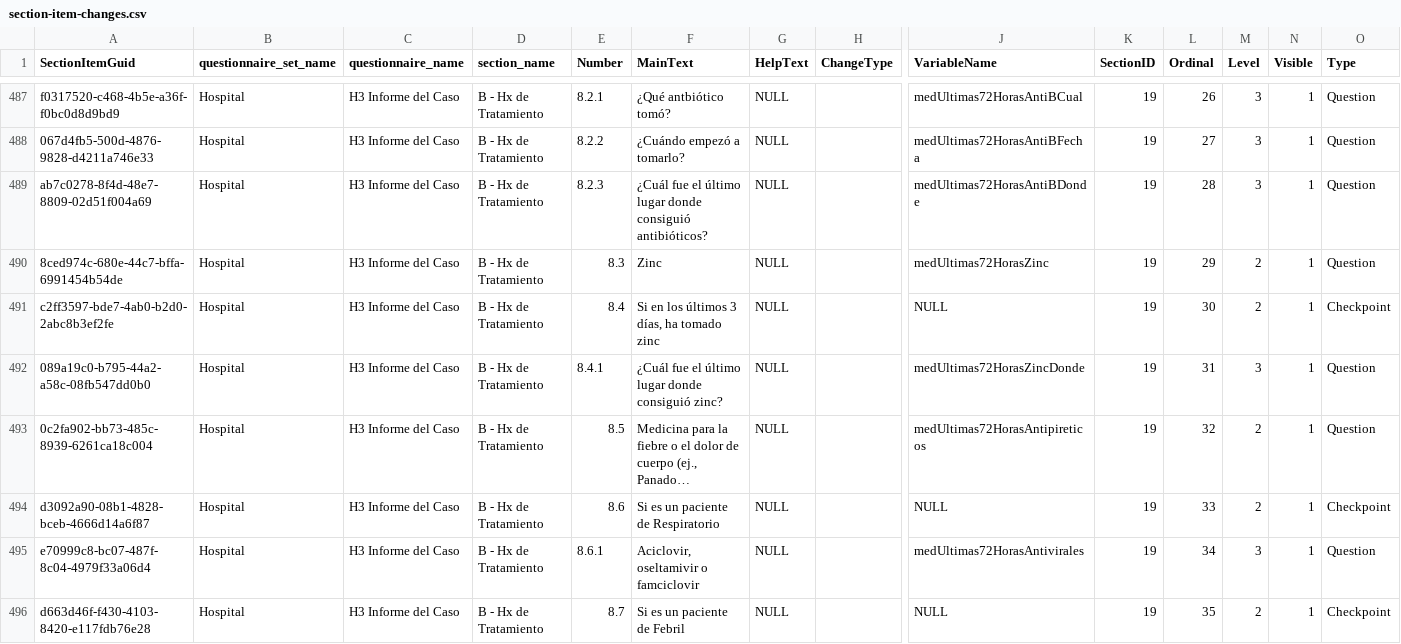
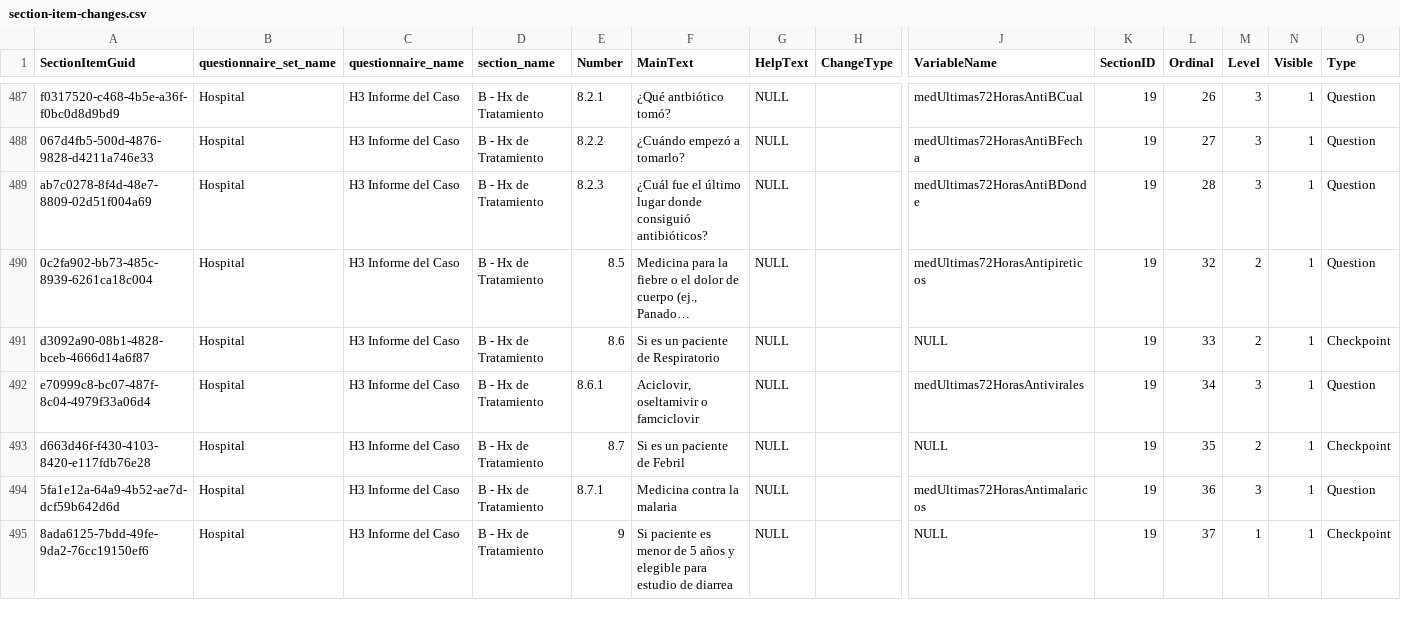
Before and after one commit to ces-peie/track-vico-changes, a CSV file: changes/section-item-changes.csv, drawn as a sheet; only a part is shown, gaps mark what is left out; the shorter side is filled out with more unchanged rows; long unchanged cells end in …; rows hold the shown columns only; the diff names each change by its address in the sheet, - before the commit and + after, or states it on an @@ line.

Commit message:
Removed questions on zinc

```diff
--- a/changes/section-item-changes.csv
+++ b/changes/section-item-changes.csv
-row 490: 8ced974c-680e-44c7-bffa-6991454b54de | Hospital | H3 Informe del Caso | B - Hx de Tratamiento | 8.3 | Zinc | NULL |  | medUltimas72HorasZinc | 19 | 29 | 2 | 1 | Question
-row 491: c2ff3597-bde7-4ab0-b2d0-2abc8b3ef2fe | Hospital | H3 Informe del Caso | B - Hx de Tratamiento | 8.4 | Si en los últimos 3 días, ha tomado zinc | NULL |  | NULL | 19 | 30 | 2 | 1 | Checkpoint
-row 492: 089a19c0-b795-44a2-a58c-08fb547dd0b0 | Hospital | H3 Informe del Caso | B - Hx de Tratamiento | 8.4.1 | ¿Cuál fue el último lugar donde consiguió zinc? | NULL |  | medUltimas72HorasZincDonde | 19 | 31 | 3 | 1 | Question
```
